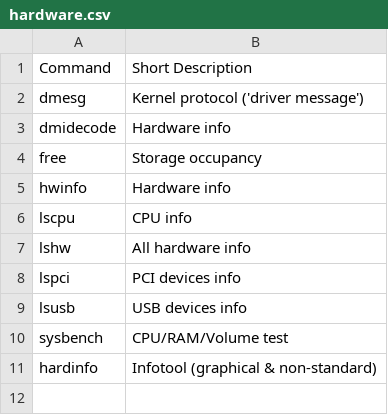
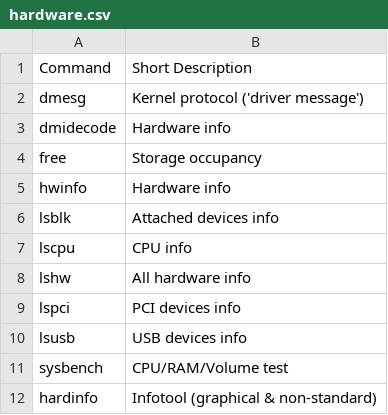
Before and after one commit to arnewohletz/AllMyNotes, a CSV file: source/reference/linux/_file/commands/hardware.csv, drawn as a sheet.

```diff
--- a/source/reference/linux/_file/commands/hardware.csv
+++ b/source/reference/linux/_file/commands/hardware.csv
@@ -5,2 +5,3 @@ free,Storage occupancy
 hwinfo,Hardware info
+lsblk,Attached devices info
 lscpu,CPU info
```
Also changed, not shown: source/reference/linux/_file/commands/network.csv, source/reference/linux/_file/commands/process.csv, 13 other files.
